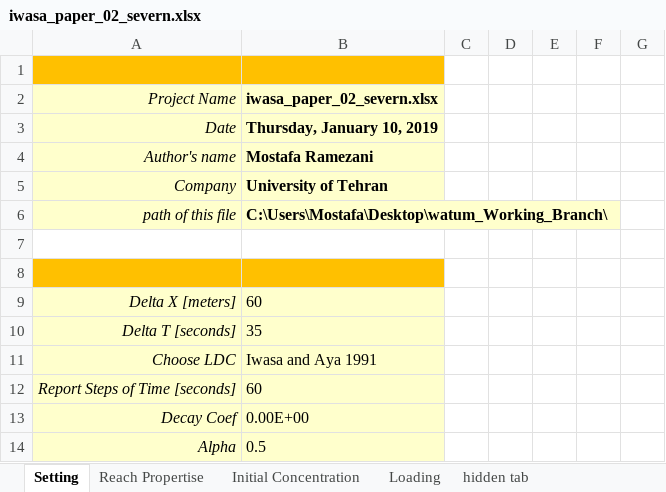
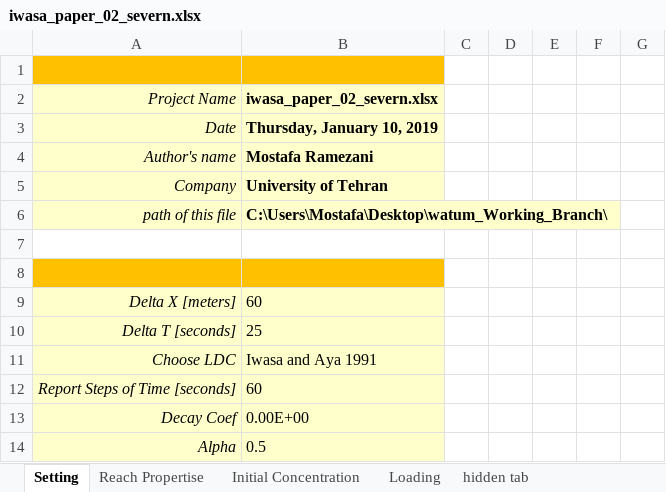
Before and after one commit to Riverchain/watum, an Excel workbook: iwasa_paper_02_severn.xlsx, sheet Setting, drawn as a sheet; values as stored, in another font and other column widths than the file's, no borders; the diff names each change by its address in the sheet, - before the commit and + after, or states it on an @@ line.

```diff
--- a/iwasa_paper_02_severn.xlsx (sheet Setting)
+++ b/iwasa_paper_02_severn.xlsx (sheet Setting)
-B10 (iwasa_paper_02_severn.xlsx): 35
+B10 (iwasa_paper_02_severn.xlsx): 25
```
Also changed, not shown: sheet Reach Propertise, seo_paper_02_severn.xlsx, watum_development_mode.xlsx, 5 other files.
